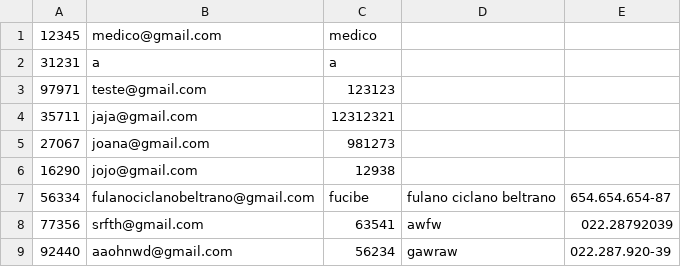
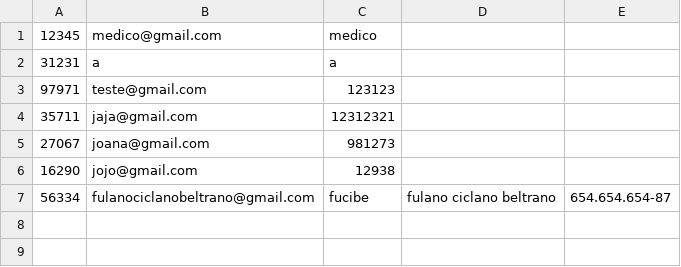
Before and after one commit to mourajmpg/Projeto-APP-Saude, a CSV file: dados_login_medico.csv, drawn as a sheet; the diff names each change by its address in the sheet, - before the commit and + after, or states it on an @@ line.

Commit message:
Update dados_login_medico.csv

```diff
--- a/dados_login_medico.csv
+++ b/dados_login_medico.csv
-row 8: 77356 | srfth@gmail.com | 63541 | awfw | 022.28792039
-row 9: 92440 | aaohnwd@gmail.com | 56234 | gawraw | 022.287.920-39
```
